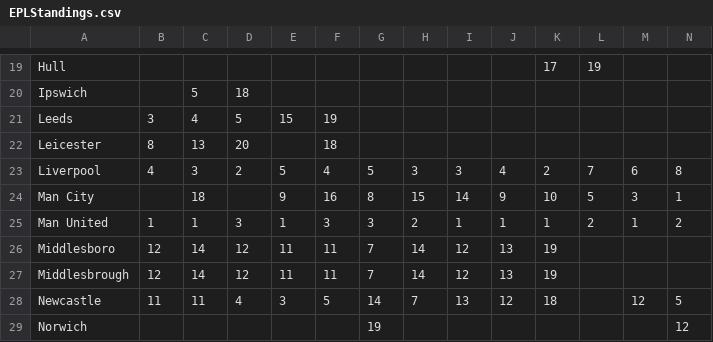
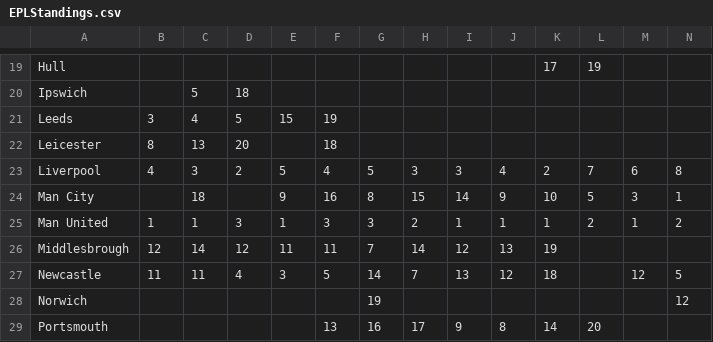
Before and after one commit to ribontone/md-TP, a CSV file: datasets/EPLStandings.csv, drawn as a sheet; only a part is shown, gaps mark what is left out; the shorter side is filled out with more unchanged rows; rows hold the shown columns only; the diff names each change by its address in the sheet, - before the commit and + after, or states it on an @@ line.

```diff
--- a/datasets/EPLStandings.csv
+++ b/datasets/EPLStandings.csv
-row 26: Middlesboro | 12 | 14 | 12 | 11 | 11 | 7 | 14 | 12 | 13 | 19
```
Also changed, not shown: 7 other files.
